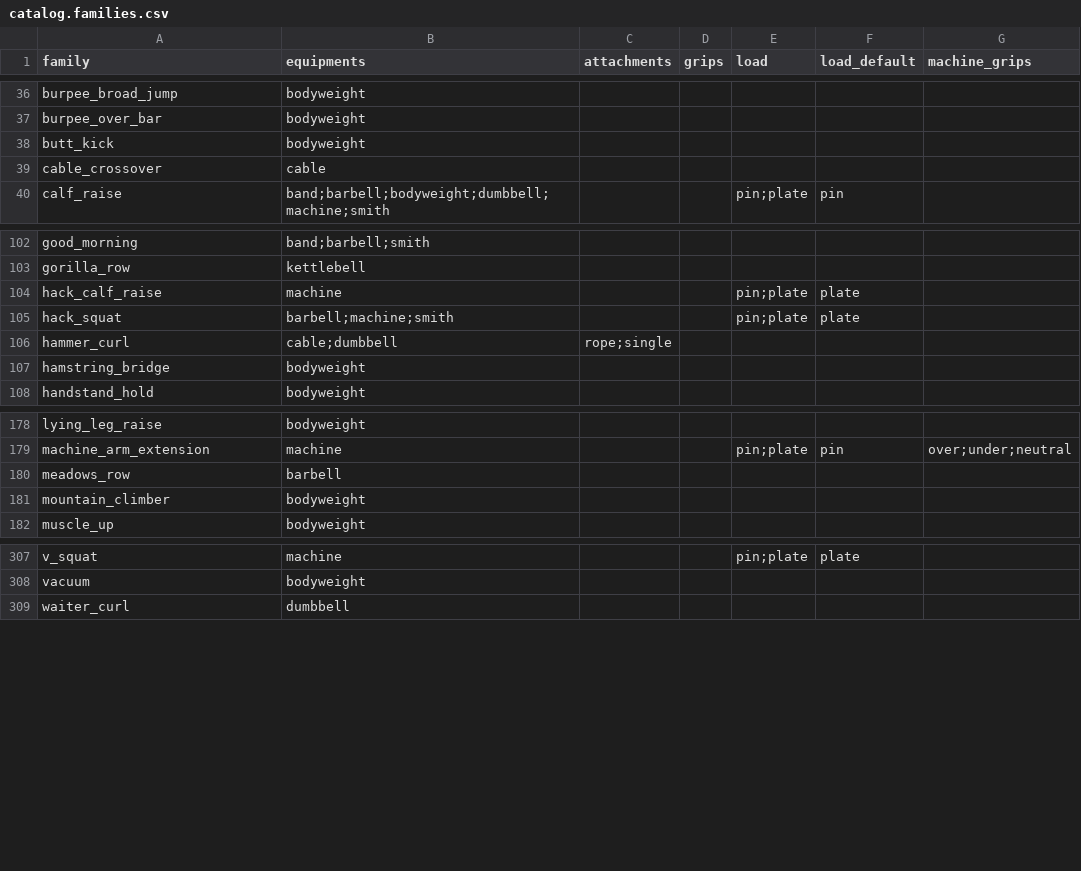
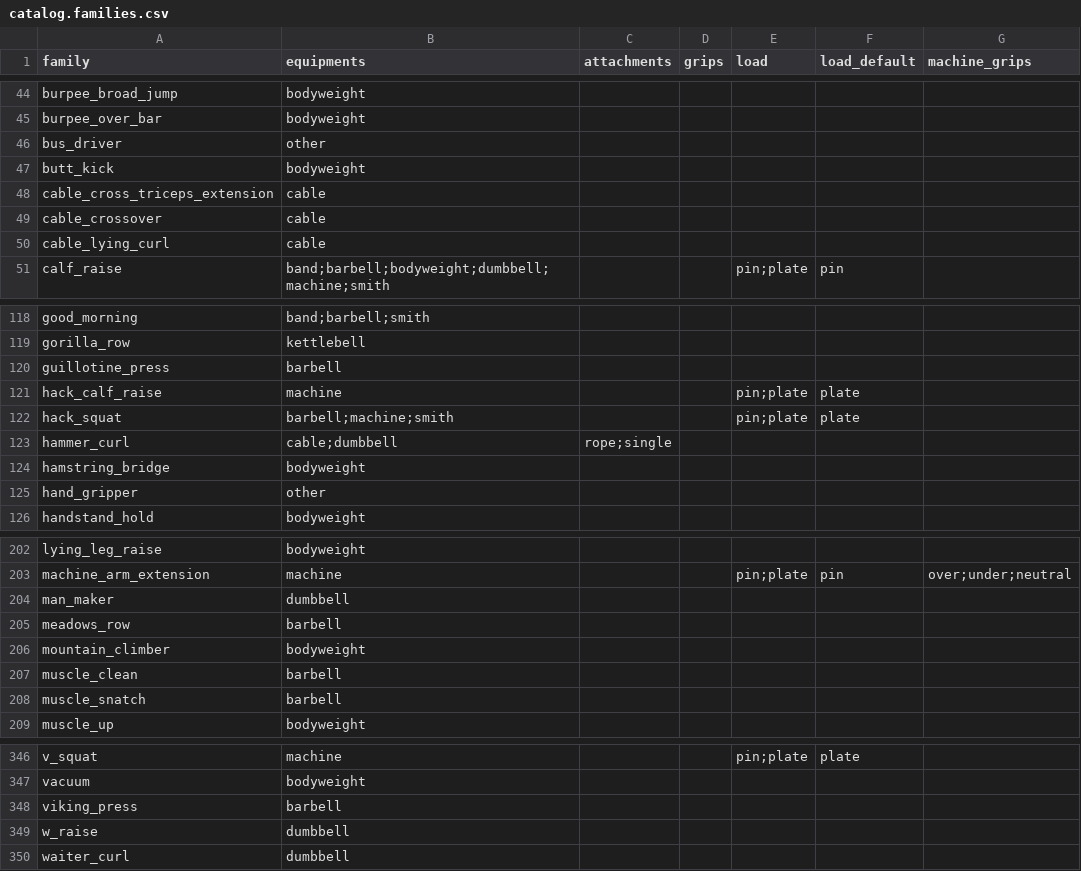
Before and after one commit to JWK-company/liftgram, a CSV file: src/core/src/data/catalog/catalog.families.csv, drawn as a sheet; only a part is shown, gaps mark what is left out; the diff covers the shown part only; the diff names each change by its address in the sheet, - before the commit and + after, or states it on an @@ line.

```diff
--- a/src/core/src/data/catalog/catalog.families.csv
+++ b/src/core/src/data/catalog/catalog.families.csv
+row 46: bus_driver | other
+row 48: cable_cross_triceps_extension | cable
+row 50: cable_lying_curl | cable
+row 120: guillotine_press | barbell
+row 125: hand_gripper | other
+row 204: man_maker | dumbbell
+row 207: muscle_clean | barbell
+row 208: muscle_snatch | barbell
+row 348: viking_press | barbell
+row 349: w_raise | dumbbell
```
Also changed, not shown: 32 added rows elsewhere in this file, 51 other files.
